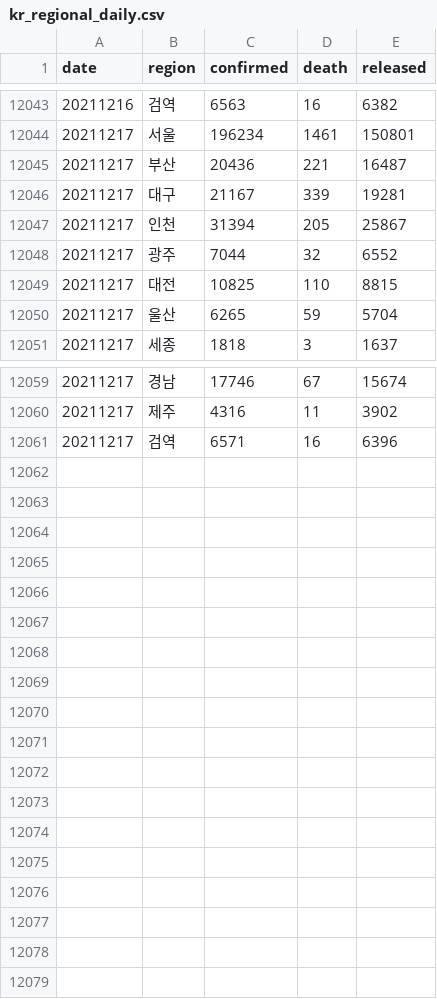
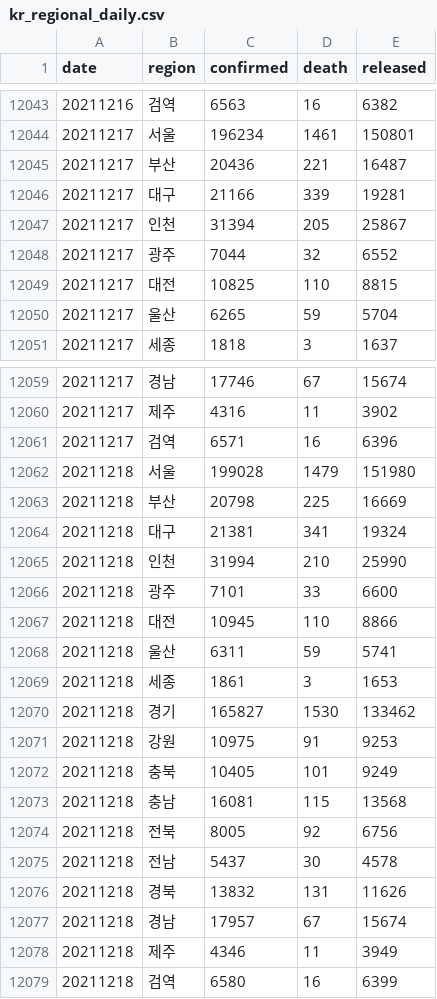
Before and after one commit to jooeungen/coronaboard_kr, a CSV file: kr_regional_daily.csv, drawn as a sheet; only a part is shown, gaps mark what is left out.

```diff
--- a/kr_regional_daily.csv
+++ b/kr_regional_daily.csv
@@ -12045,3 +12045,3 @@ date,region,confirmed,death,released
 20211217,부산,20436,221,16487
-20211217,대구,21167,339,19281
+20211217,대구,21166,339,19281
 20211217,인천,31394,205,25867
@@ -12061 +12061,19 @@ date,region,confirmed,death,released
 20211217,검역,6571,16,6396
+20211218,서울,199028,1479,151980
+20211218,부산,20798,225,16669
+20211218,대구,21381,341,19324
+20211218,인천,31994,210,25990
+20211218,광주,7101,33,6600
+20211218,대전,10945,110,8866
+20211218,울산,6311,59,5741
+20211218,세종,1861,3,1653
+20211218,경기,165827,1530,133462
+20211218,강원,10975,91,9253
+20211218,충북,10405,101,9249
+20211218,충남,16081,115,13568
+20211218,전북,8005,92,6756
+20211218,전남,5437,30,4578
+20211218,경북,13832,131,11626
+20211218,경남,17957,67,15674
+20211218,제주,4346,11,3949
+20211218,검역,6580,16,6399
```
Also changed, not shown: kr_daily.csv.
